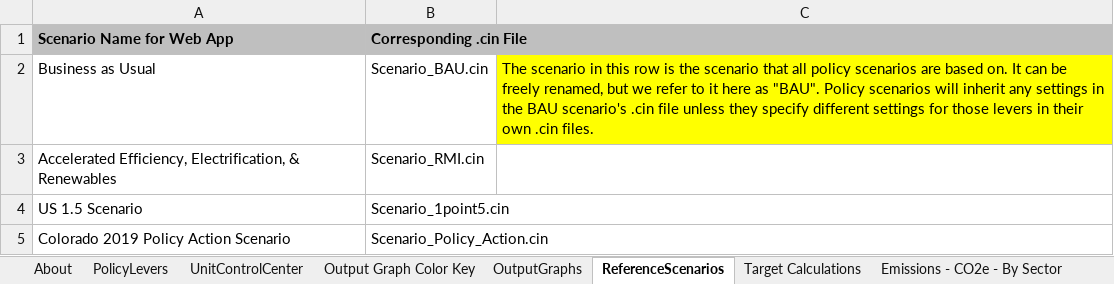
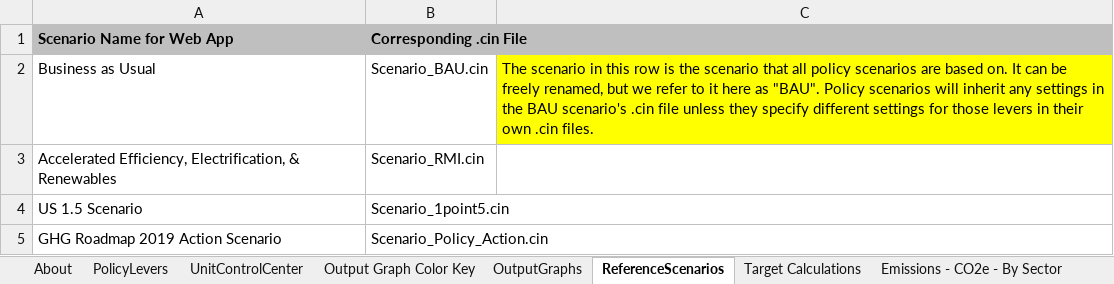
Before and after one commit to EnergyInnovation/eps-colorado, an Excel workbook: WebAppData.xlsx, sheet ReferenceScenarios, drawn as a sheet; values as stored, in another font and other column widths than the file's, no borders; the diff names each change by its address in the sheet, - before the commit and + after, or states it on an @@ line.

Commit message:
update name of policy scenario to "ghg roadmap 2019 action scenario"

```diff
--- a/WebAppData.xlsx (sheet ReferenceScenarios)
+++ b/WebAppData.xlsx (sheet ReferenceScenarios)
-A5 (Scenario Name for Web App): Colorado 2019 Policy Action Scenario
+A5 (Scenario Name for Web App): GHG Roadmap 2019 Action Scenario
```
